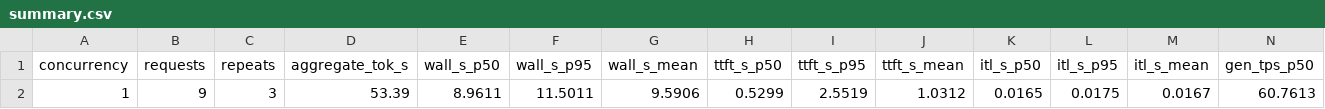
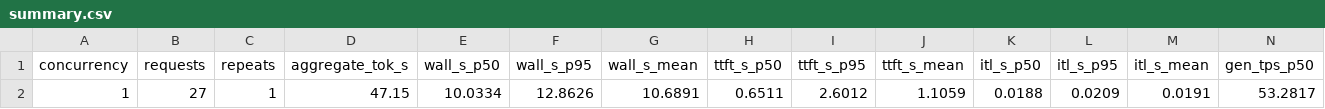
Before and after one commit to nathanwhyte/homelab, a CSV file: benchmarks/results/mlx-pop-zeta21-8bit-editpred-20260706-105645/summary.csv (was benchmarks/results/ollama-pop-zeta21-editpred-20260706-102030/summary.csv), drawn as a sheet; only a part is shown; removed rows and columns are numbered as before the commit, all else as after; rows hold the shown columns only; the diff names each change by its address in the sheet, - before the commit and + after, or states it on an @@ line.

```diff
--- a/benchmarks/results/ollama-pop-zeta21-editpred-20260706-102030/summary.csv
+++ b/benchmarks/results/mlx-pop-zeta21-8bit-editpred-20260706-105645/summary.csv
-row 2: 1 | 9 | 3 | 53.39 | 8.9611 | 11.5011 | 9.5906 | 0.5299 | 2.5519 | 1.0312 | 0.0165 | 0.0175 | 0.0167 | 60.7613
+row 2: 1 | 27 | 1 | 47.15 | 10.0334 | 12.8626 | 10.6891 | 0.6511 | 2.6012 | 1.1059 | 0.0188 | 0.0209 | 0.0191 | 53.2817
```
Also changed, not shown: benchmarks/results/ollama-pop-zeta21-editpred-20260706-104950/summary.csv, 12 other files.
